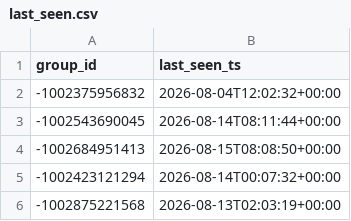
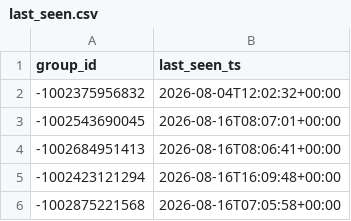
Before and after one commit to idanlasry/JobPulse-ai-scanner, a CSV file: data/last_seen.csv, drawn as a sheet.

```diff
--- a/data/last_seen.csv
+++ b/data/last_seen.csv
@@ -2,5 +2,5 @@ group_id,last_seen_ts
 -1002375956832,2026-08-04T12:02:32+00:00
--1002543690045,2026-08-14T08:11:44+00:00
--1002684951413,2026-08-15T08:08:50+00:00
--1002423121294,2026-08-14T00:07:32+00:00
--1002875221568,2026-08-13T02:03:19+00:00
+-1002543690045,2026-08-16T08:07:01+00:00
+-1002684951413,2026-08-16T08:06:41+00:00
+-1002423121294,2026-08-16T16:09:48+00:00
+-1002875221568,2026-08-16T07:05:58+00:00
```
Also changed, not shown: 1 other file.
